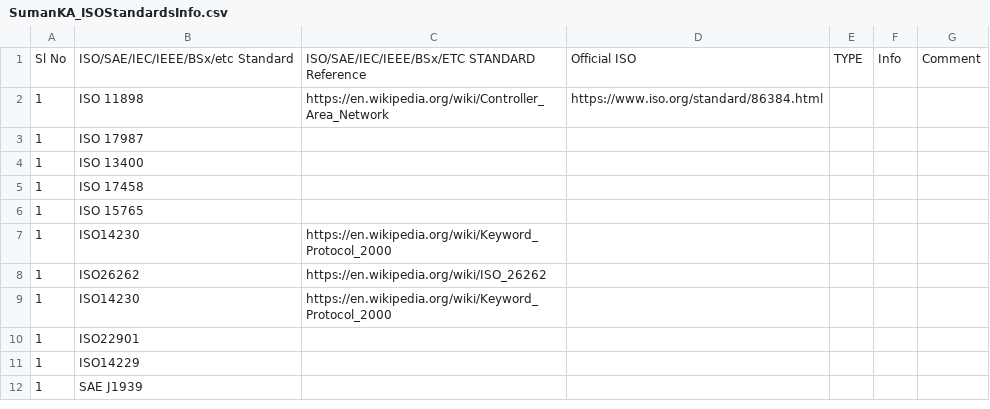
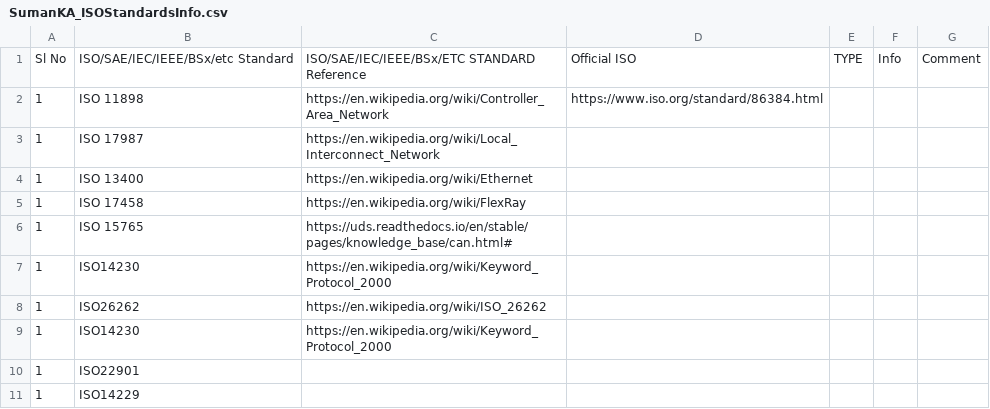
Before and after one commit to suman-komarla-adinarayana-aitpa9662r/SumanKA_AutomotiveEmbeddedIT_IndiaInternationalWorkInfo, a CSV file: 01_SKA_ISOStandardsInfo/SumanKA_ISOStandardsInfo.csv, drawn as a sheet; only a part is shown; the shorter side is filled out with more unchanged rows.

Commit message:
Update SumanKA_ISOStandardsInfo.csv

```diff
--- a/01_SKA_ISOStandardsInfo/SumanKA_ISOStandardsInfo.csv
+++ b/01_SKA_ISOStandardsInfo/SumanKA_ISOStandardsInfo.csv
@@ -2,6 +2,6 @@ Sl No, ISO/SAE/IEC/IEEE/BSx/etc Standard,ISO/SAE/IEC/IEEE/BSx/ETC STANDARD Refer
 1,ISO 11898,https://en.wikipedia.org/wiki/Controller_Area_Network,https://www.iso.org/standard/86384.html,,,,
-1,ISO 17987,,,,,,
-1,ISO 13400,,,,,,
-1,ISO 17458,,,,,,
-1,ISO 15765,,,,,,
+1,ISO 17987,https://en.wikipedia.org/wiki/Local_Interconnect_Network,,,,,
+1,ISO 13400,https://en.wikipedia.org/wiki/Ethernet,,,,,
+1,ISO 17458,https://en.wikipedia.org/wiki/FlexRay,,,,,
+1,ISO 15765,https://uds.readthedocs.io/en/stable/pages/knowledge_base/can.html#,,,,,
 1,ISO14230,https://en.wikipedia.org/wiki/Keyword_Protocol_2000,,,,,
```
